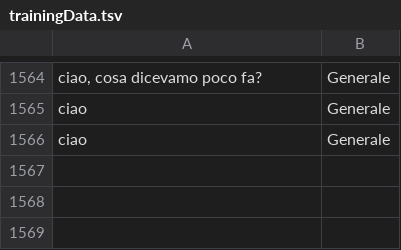
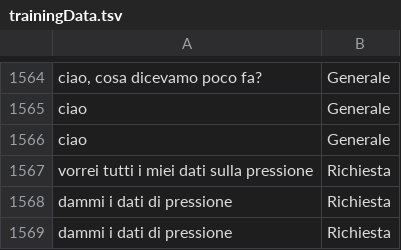
Before and after one commit to MatteoMagnini/hyperTensionBot, a TSV file: src/HyperTensionBot.Server/ModelML/trainingData.tsv, drawn as a sheet; only a part is shown, gaps mark what is left out; the diff names each change by its address in the sheet, - before the commit and + after, or states it on an @@ line.

```diff
--- a/src/HyperTensionBot.Server/ModelML/trainingData.tsv
+++ b/src/HyperTensionBot.Server/ModelML/trainingData.tsv
+row 1567: vorrei tutti i miei dati sulla pressione | Richiesta
+row 1568: dammi i dati di pressione | Richiesta
+row 1569: dammi i dati di pressione | Richiesta
```
Also changed, not shown: 8 other files.
